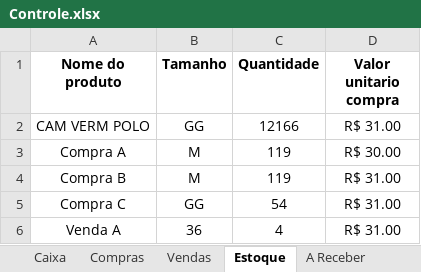
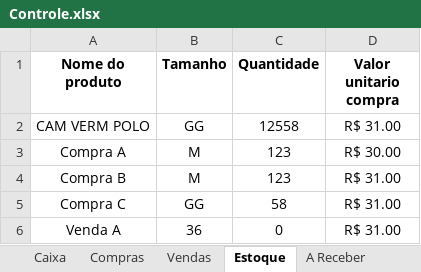
Before and after one commit to ViniciusWill/loja-roupa-py, an Excel workbook: dados/Controle.xlsx, sheet Estoque, drawn as a sheet; values as stored, in another font and other column widths than the file's, no borders; the diff names each change by its address in the sheet, - before the commit and + after, or states it on an @@ line.

```diff
--- a/dados/Controle.xlsx (sheet Estoque)
+++ b/dados/Controle.xlsx (sheet Estoque)
-C2 (Quantidade): 12166
+C2 (Quantidade): 12558
-C3:C4 (Quantidade): 119
+C3:C4 (Quantidade): 123
-C5 (Quantidade): 54
+C5 (Quantidade): 58
-C6 (Quantidade): 4
+C6 (Quantidade): 0
```
Also changed, not shown: sheet Compras, sheet Vendas, sheet A Pagar, sheet A Receber, 5 other files.
